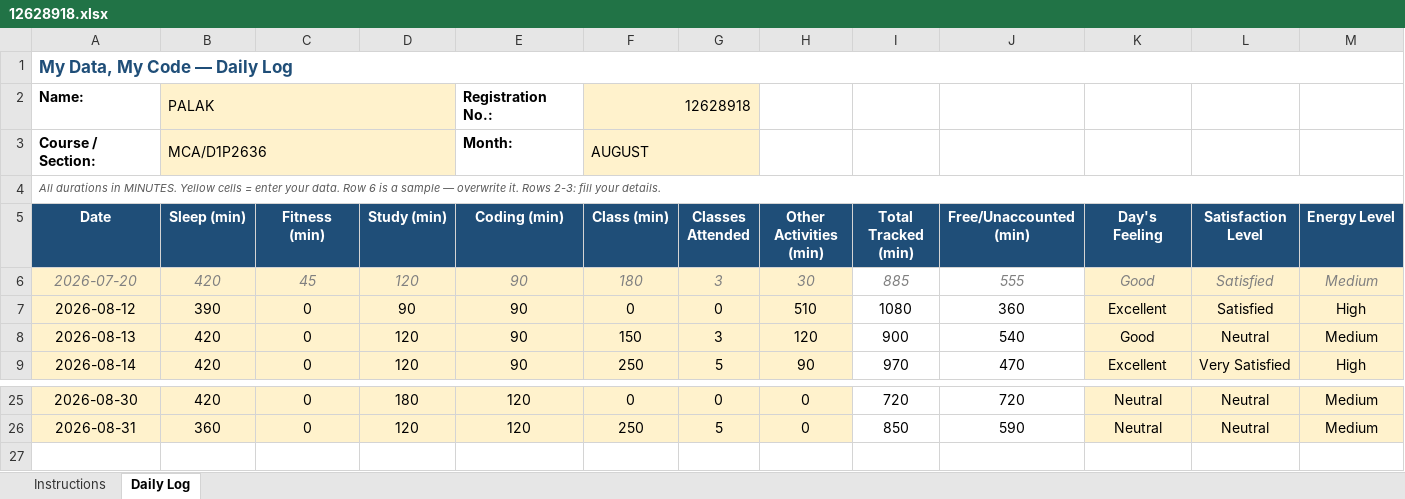
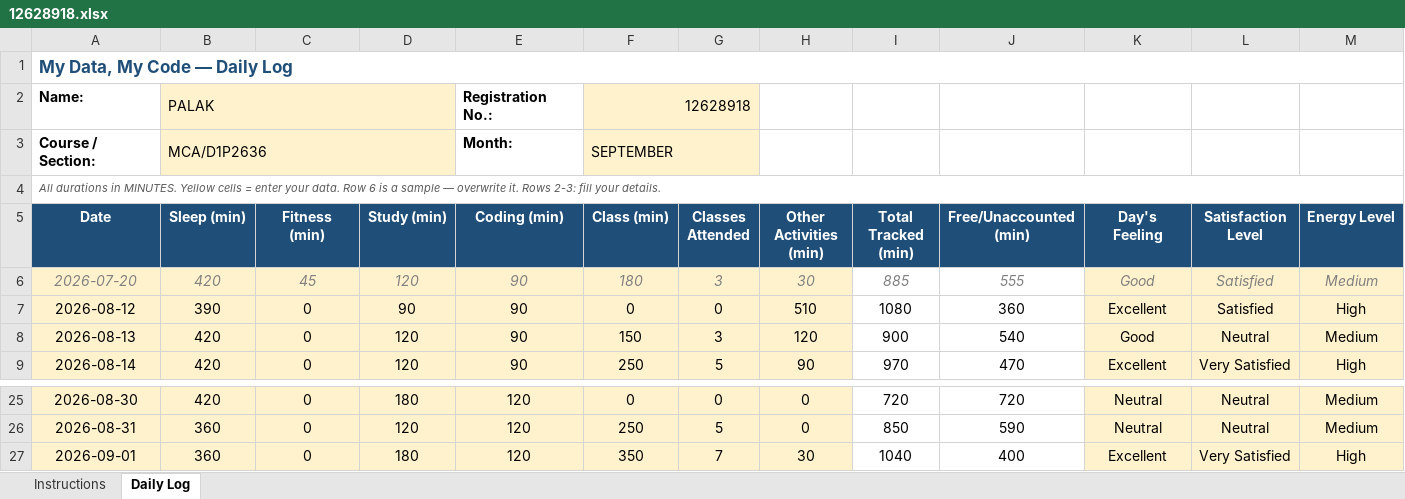
Before and after one commit to palak13102004/CAP776, an Excel workbook: 12628918.xlsx, sheet Daily Log, drawn as a sheet; only a part is shown, gaps mark what is left out; values as stored, in another font and other column widths than the file's, no borders; conditional formats not drawn; rows hold the shown columns only; the diff names each change by its address in the sheet, - before the commit and + after, or states it on an @@ line.

Commit message:
13th commit

```diff
--- a/12628918.xlsx (sheet Daily Log)
+++ b/12628918.xlsx (sheet Daily Log)
-F3 (Class (min)): AUGUST
+F3 (Class (min)): SEPTEMBER
+row 27: 2026-09-01 | 360 | 0 | 180 | 120 | 350 | 7 | 30 | 1040 | 400 | Excellent | Very Satisfied | High
```
